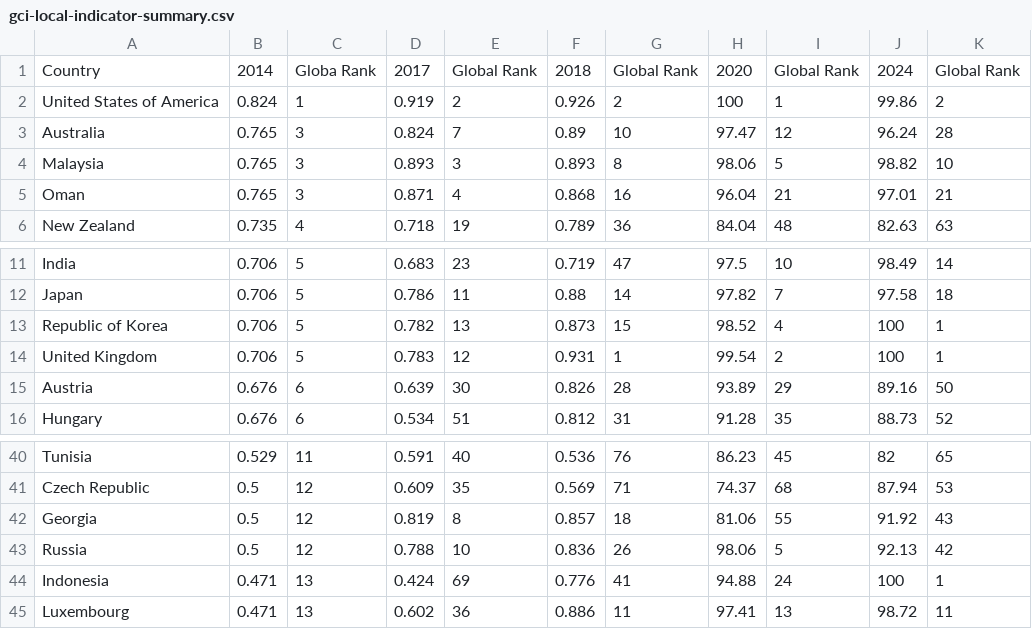
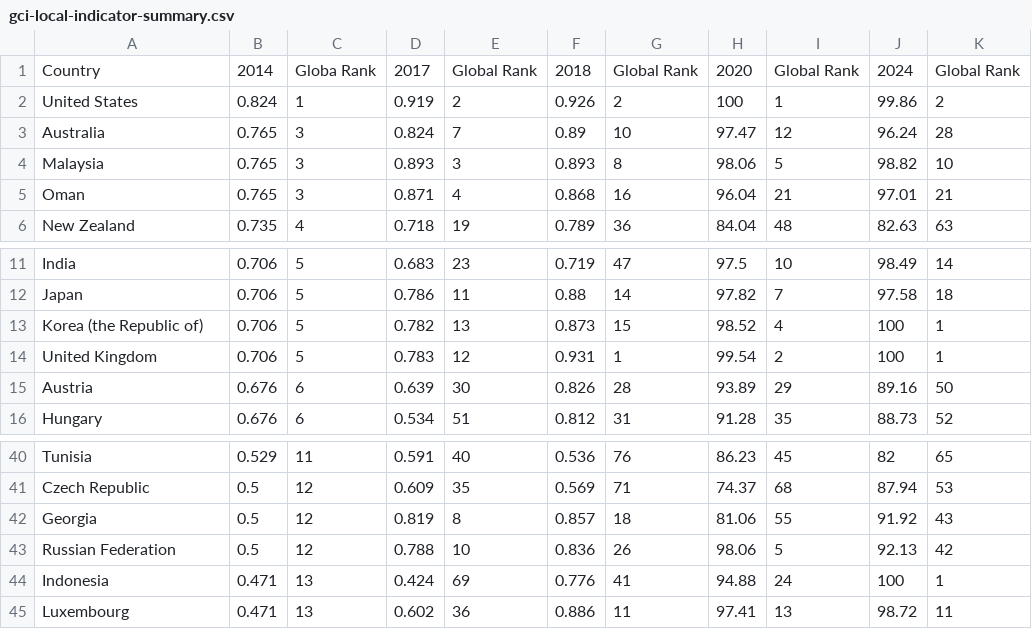
Before and after one commit to tjmisko/sspi-data-webapp, a CSV file: local/gci-local-indicator-summary.csv, drawn as a sheet; only a part is shown, gaps mark what is left out.

```diff
--- a/local/gci-local-indicator-summary.csv
+++ b/local/gci-local-indicator-summary.csv
@@ -1,3 +1,3 @@
 Country,2014,Globa Rank,2017,Global Rank,2018,Global Rank,2020,Global Rank,2024,Global Rank,
-United States of America,0.824,1,0.919,2,0.926,2,100,1,99.86,2,
+United States,0.824,1,0.919,2,0.926,2,100,1,99.86,2,
 Australia,0.765,3,0.824,7,0.89,10,97.47,12,96.24,28,
@@ -12,3 +12,3 @@ India,0.706,5,0.683,23,0.719,47,97.5,10,98.49,14,
 Japan,0.706,5,0.786,11,0.88,14,97.82,7,97.58,18,
-Republic of Korea,0.706,5,0.782,13,0.873,15,98.52,4,100,1,
+Korea (the Republic of),0.706,5,0.782,13,0.873,15,98.52,4,100,1,
 United Kingdom,0.706,5,0.783,12,0.931,1,99.54,2,100,1,
@@ -42,3 +42,3 @@ Czech Republic,0.5,12,0.609,35,0.569,71,74.37,68,87.94,53,
 Georgia,0.5,12,0.819,8,0.857,18,81.06,55,91.92,43,
-Russia,0.5,12,0.788,10,0.836,26,98.06,5,92.13,42,
+Russian Federation,0.5,12,0.788,10,0.836,26,98.06,5,92.13,42,
 Indonesia,0.471,13,0.424,69,0.776,41,94.88,24,100,1,
```
Also changed, not shown: 2 other files.
